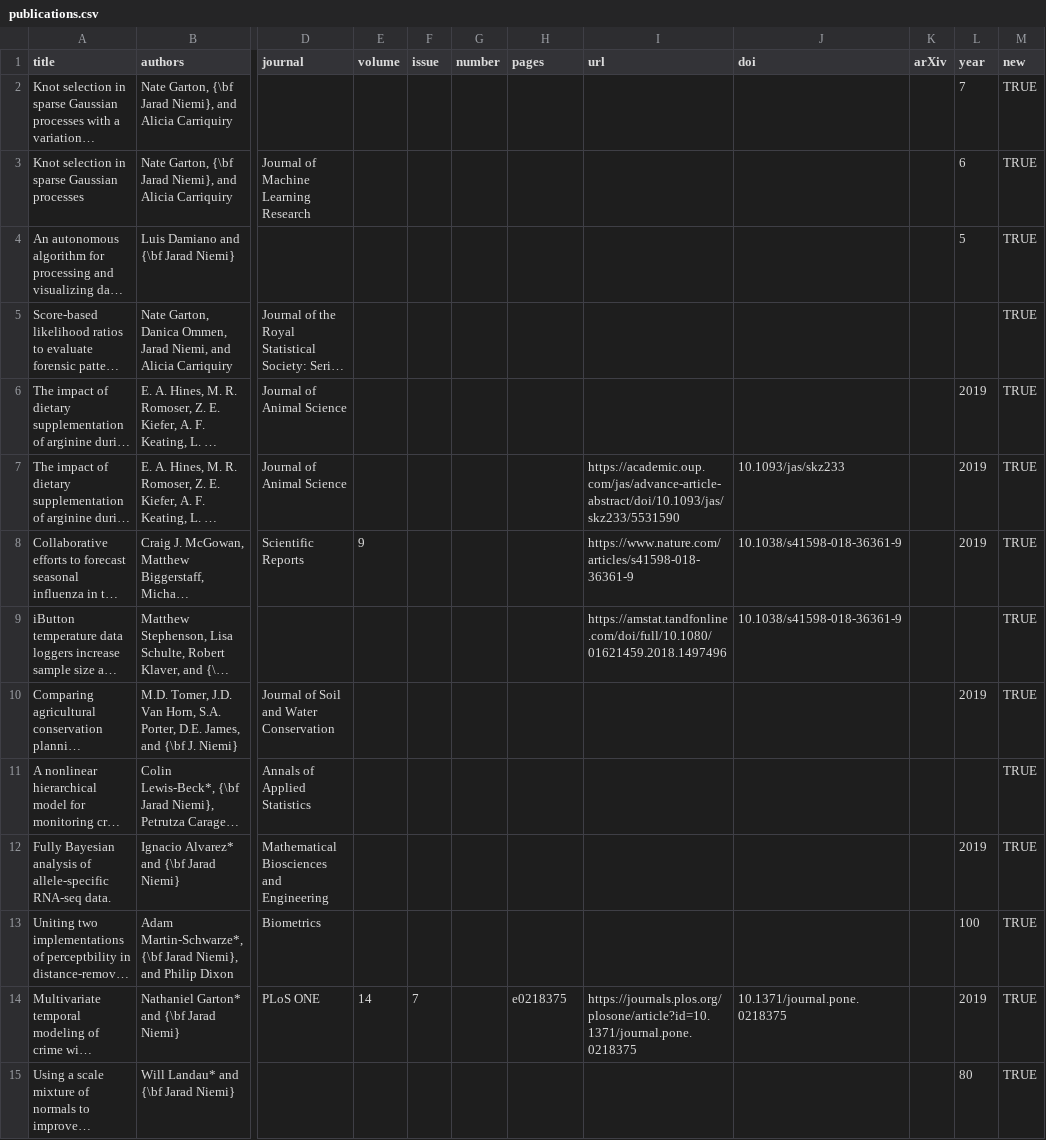
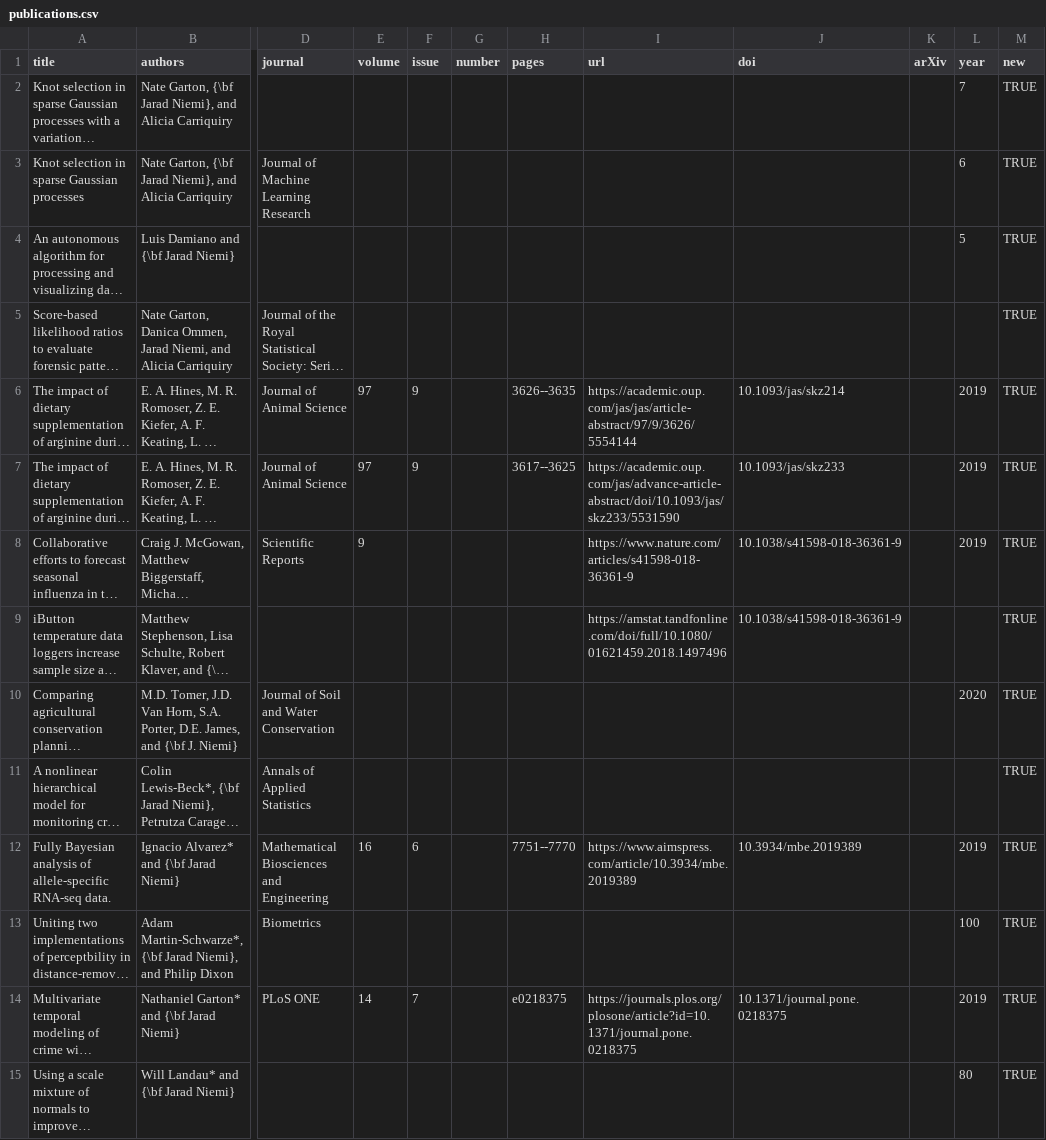
Before and after one commit to jarad/cv, a CSV file: publications.csv, drawn as a sheet; only a part is shown, gaps mark what is left out; long unchanged cells end in …; the diff names each change by its address in the sheet, - before the commit and + after, or states it on an @@ line.

Commit message:
Update publications

```diff
--- a/publications.csv
+++ b/publications.csv
-E6:E7 (volume): (empty)
+E6:E7 (volume): 97
-F6:F7 (issue): (empty)
+F6:F7 (issue): 9
-H6 (pages): (empty)
+H6 (pages): 3626--3635
-I6 (url): (empty)
+I6 (url): https://academic.oup.com/jas/jas/article-abstract/97/9/3626/5554144
-J6 (doi): (empty)
+J6 (doi): 10.1093/jas/skz214
-H7 (pages): (empty)
+H7 (pages): 3617--3625
-L10 (year): 2019
+L10 (year): 2020
-E12 (volume): (empty)
+E12 (volume): 16
-F12 (issue): (empty)
+F12 (issue): 6
-H12 (pages): (empty)
+H12 (pages): 7751--7770
-I12 (url): (empty)
+I12 (url): https://www.aimspress.com/article/10.3934/mbe.2019389
-J12 (doi): (empty)
+J12 (doi): 10.3934/mbe.2019389
```
Also changed, not shown: 1 other file.
